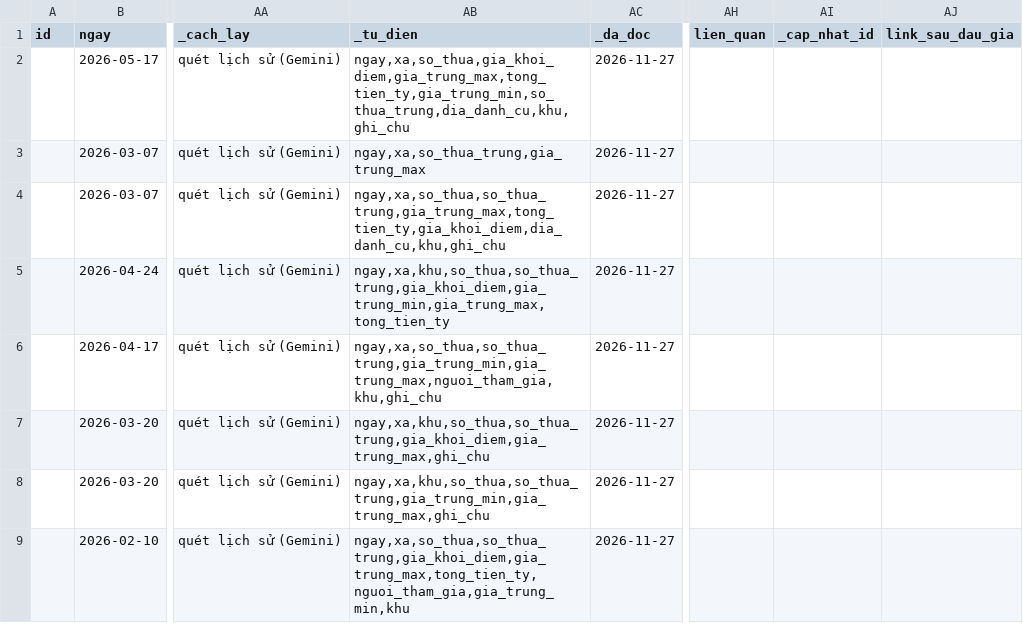
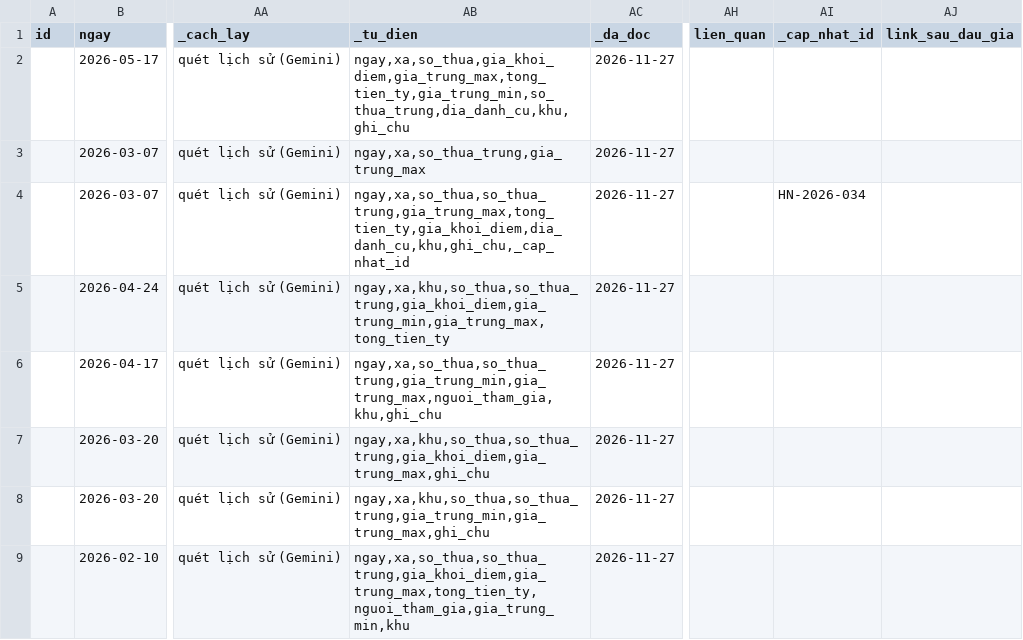
Before and after one commit to pnhimai98-creator/ban-do-dau-gia, a CSV file: cho-duyet.csv, drawn as a sheet; only a part is shown, gaps mark what is left out; the diff covers the shown part only; the diff names each change by its address in the sheet, - before the commit and + after, or states it on an @@ line.

```diff
--- a/cho-duyet.csv
+++ b/cho-duyet.csv
-AB4 (_tu_dien): ngay,xa,so_thua,so_thua_trung,gia_trung_max,tong_tien_ty,gia_khoi_diem,dia_danh_cu,khu,ghi_chu
+AB4 (_tu_dien): ngay,xa,so_thua,so_thua_trung,gia_trung_max,tong_tien_ty,gia_khoi_diem,dia_danh_cu,khu,ghi_chu,_cap_nhat_id
-AI4 (_cap_nhat_id): (empty)
+AI4 (_cap_nhat_id): HN-2026-034
```
Also changed, not shown: 5 edited cells elsewhere in this file.
